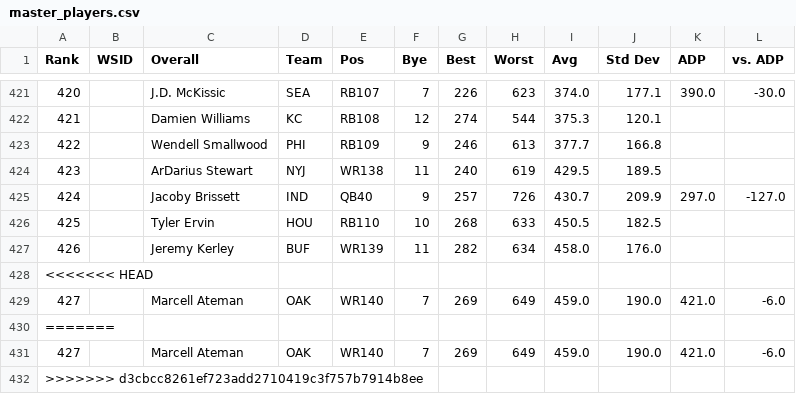
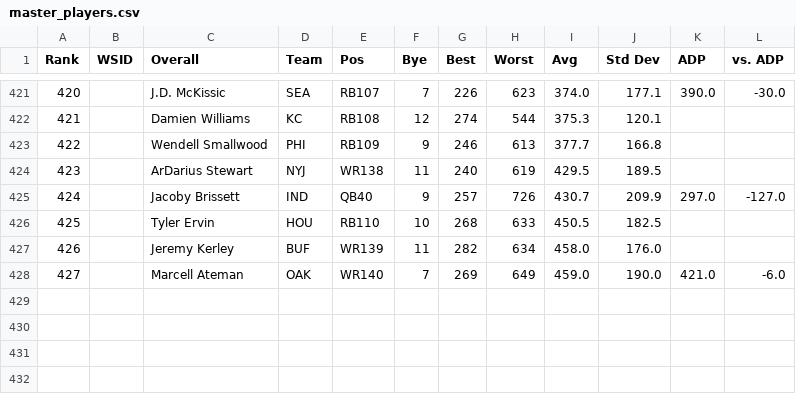
Before and after one commit to nickcjordan/FantasyFootballUI, a CSV file: resources/master_players.csv, drawn as a sheet; only a part is shown, gaps mark what is left out; the diff names each change by its address in the sheet, - before the commit and + after, or states it on an @@ line.

Commit message:
merged

```diff
--- a/resources/master_players.csv
+++ b/resources/master_players.csv
-row 428: <<<<<<< HEAD
-row 430: =======
-row 431: 427 |  | Marcell Ateman | OAK | WR140 | 7 | 269 | 649 | 459.0 | 190.0 | 421.0 | -6.0
-row 432: >>>>>>> d3cbcc8261ef723add2710419c3f757b7914b8ee
```
